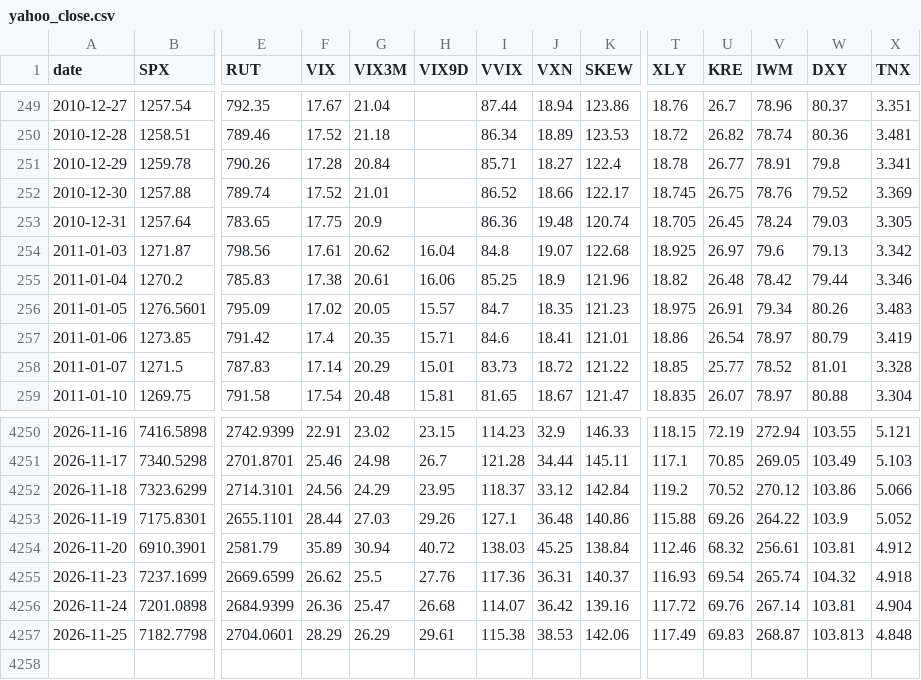
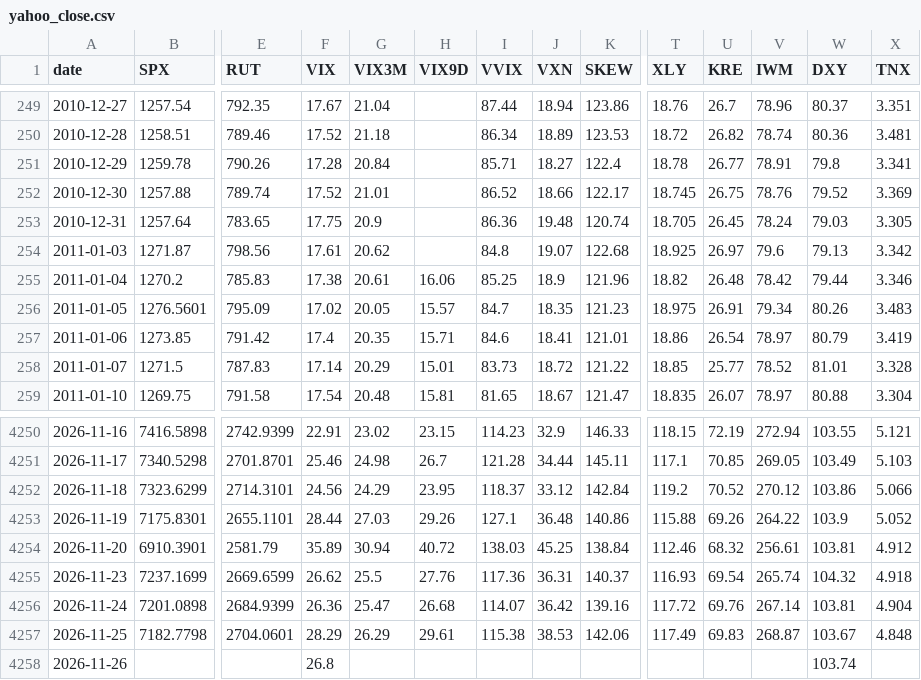
Before and after one commit to mryang82/market-data-history, a CSV file: data/yahoo_close.csv, drawn as a sheet; only a part is shown, gaps mark what is left out; rows hold the shown columns only; the diff names each change by its address in the sheet, - before the commit and + after, or states it on an @@ line.

```diff
--- a/data/yahoo_close.csv
+++ b/data/yahoo_close.csv
-H254 (VIX9D): 16.04
+H254 (VIX9D): (empty)
-W4257 (DXY): 103.813
+W4257 (DXY): 103.67
+row 4258: 2026-11-26 |  |  | 26.8 |  |  |  |  |  |  |  |  | 103.74
```
Also changed, not shown: data/fear_greed.csv, data/yahoo_adjclose.csv, 2 other files.
